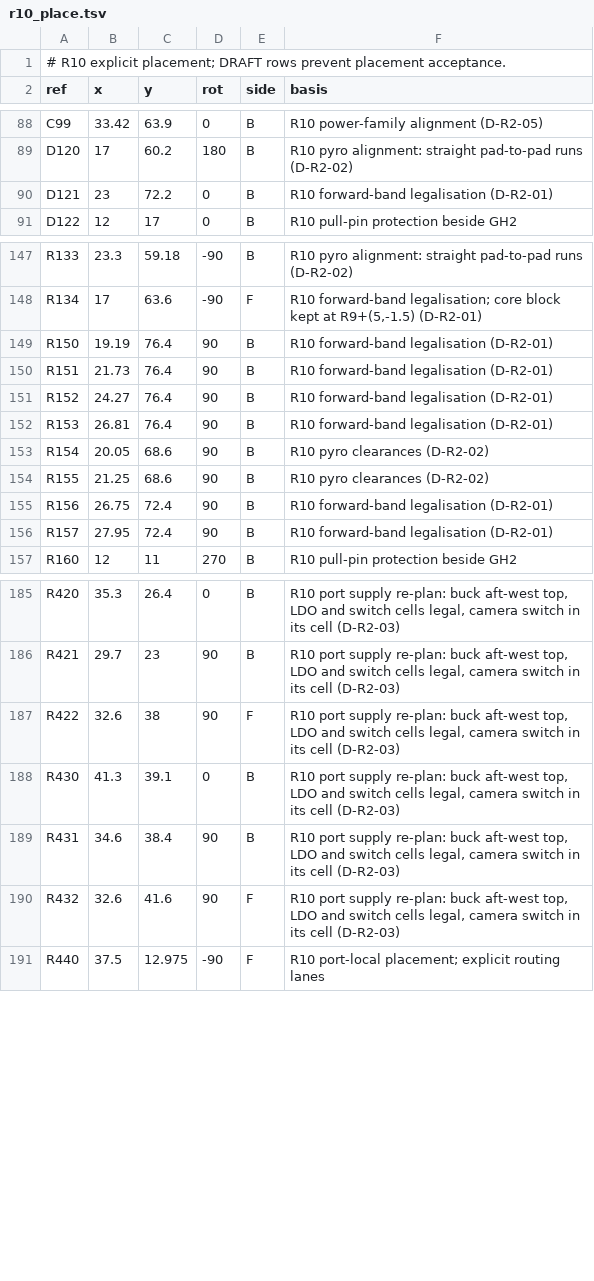
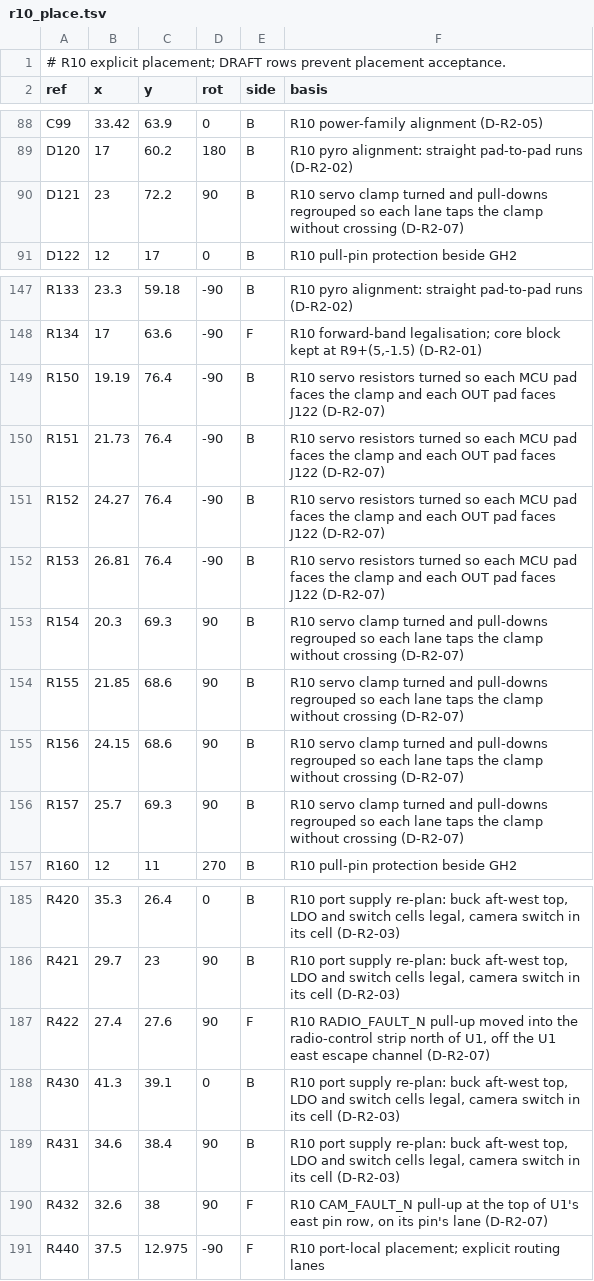
Before and after one commit to OAK-WJR/rocket-flight-computer, a TSV file: m3_design/r10_place.tsv, drawn as a sheet; only a part is shown, gaps mark what is left out.

```diff
--- a/m3_design/r10_place.tsv
+++ b/m3_design/r10_place.tsv
@@ -89,3 +89,3 @@ C99	33.42	63.9	0	B	R10 power-family alignment (D-R2-05)
 D120	17	60.2	180	B	R10 pyro alignment: straight pad-to-pad runs (D-R2-02)
-D121	23	72.2	0	B	R10 forward-band legalisation (D-R2-01)
+D121	23	72.2	90	B	R10 servo clamp turned and pull-downs regrouped so each lane taps the clamp without crossing (D-R2-07)
 D122	12	17	0	B	R10 pull-pin protection beside GH2
@@ -148,10 +148,10 @@ R133	23.3	59.18	-90	B	R10 pyro alignment: straight pad-to-pad runs (D-R2-02)
 R134	17	63.6	-90	F	R10 forward-band legalisation; core block kept at R9+(5,-1.5) (D-R2-01)
-R150	19.19	76.4	90	B	R10 forward-band legalisation (D-R2-01)
-R151	21.73	76.4	90	B	R10 forward-band legalisation (D-R2-01)
-R152	24.27	76.4	90	B	R10 forward-band legalisation (D-R2-01)
-R153	26.81	76.4	90	B	R10 forward-band legalisation (D-R2-01)
-R154	20.05	68.6	90	B	R10 pyro clearances (D-R2-02)
-R155	21.25	68.6	90	B	R10 pyro clearances (D-R2-02)
-R156	26.75	72.4	90	B	R10 forward-band legalisation (D-R2-01)
-R157	27.95	72.4	90	B	R10 forward-band legalisation (D-R2-01)
+R150	19.19	76.4	-90	B	R10 servo resistors turned so each MCU pad faces the clamp and each OUT pad faces J122 (D-R2-07)
+R151	21.73	76.4	-90	B	R10 servo resistors turned so each MCU pad faces the clamp and each OUT pad faces J122 (D-R2-07)
+R152	24.27	76.4	-90	B	R10 servo resistors turned so each MCU pad faces the clamp and each OUT pad faces J122 (D-R2-07)
+R153	26.81	76.4	-90	B	R10 servo resistors turned so each MCU pad faces the clamp and each OUT pad faces J122 (D-R2-07)
+R154	20.3	69.3	90	B	R10 servo clamp turned and pull-downs regrouped so each lane taps the clamp without crossing (D-R2-07)
+R155	21.85	68.6	90	B	R10 servo clamp turned and pull-downs regrouped so each lane taps the clamp without crossing (D-R2-07)
+R156	24.15	68.6	90	B	R10 servo clamp turned and pull-downs regrouped so each lane taps the clamp without crossing (D-R2-07)
+R157	25.7	69.3	90	B	R10 servo clamp turned and pull-downs regrouped so each lane taps the clamp without crossing (D-R2-07)
 R160	12	11	270	B	R10 pull-pin protection beside GH2
@@ -186,6 +186,6 @@ R420	35.3	26.4	0	B	R10 port supply re-plan: buck aft-west top, LDO and switch ce
 R421	29.7	23	90	B	R10 port supply re-plan: buck aft-west top, LDO and switch cells legal, camera switch in its cell (D-R2-03)
-R422	32.6	38	90	F	R10 port supply re-plan: buck aft-west top, LDO and switch cells legal, camera switch in its cell (D-R2-03)
+R422	27.4	27.6	90	F	R10 RADIO_FAULT_N pull-up moved into the radio-control strip north of U1, off the U1 east escape channel (D-R2-07)
 R430	41.3	39.1	0	B	R10 port supply re-plan: buck aft-west top, LDO and switch cells legal, camera switch in its cell (D-R2-03)
 R431	34.6	38.4	90	B	R10 port supply re-plan: buck aft-west top, LDO and switch cells legal, camera switch in its cell (D-R2-03)
-R432	32.6	41.6	90	F	R10 port supply re-plan: buck aft-west top, LDO and switch cells legal, camera switch in its cell (D-R2-03)
+R432	32.6	38	90	F	R10 CAM_FAULT_N pull-up at the top of U1's east pin row, on its pin's lane (D-R2-07)
 R440	37.5	12.975	-90	F	R10 port-local placement; explicit routing lanes
```
Also changed, not shown: m3_design/assembly_review/sources/r10_design/pin_table.tsv, m3_design/r10_fanout.tsv, 7 other files.
